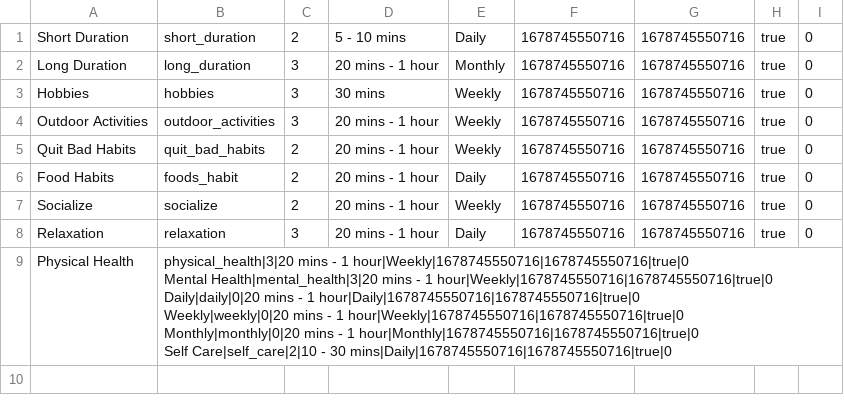
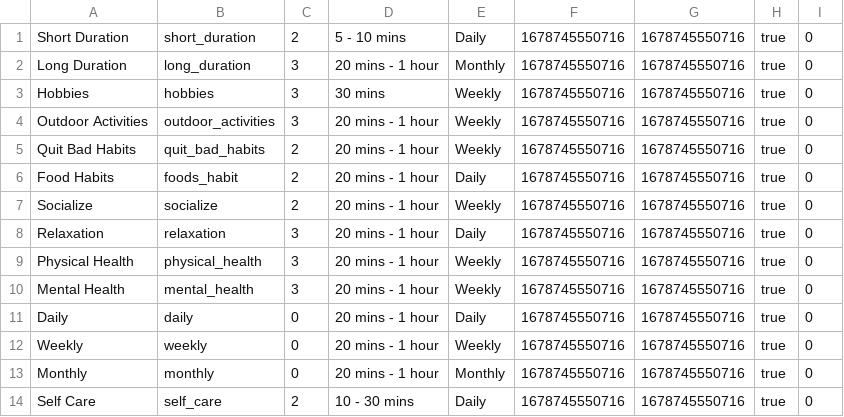
Before and after one commit to stainley/Habit-Tracker, a CSV file: app/src/main/assets/category.csv, drawn as a sheet.

```diff
--- a/app/src/main/assets/category.csv
+++ b/app/src/main/assets/category.csv
@@ -8,7 +8,7 @@ Socialize|socialize|2|20 mins - 1 hour|Weekly|1678745550716|1678745550716|true|0
 Relaxation|relaxation|3|20 mins - 1 hour|Daily|1678745550716|1678745550716|true|0
-Physical Health|"physical_health|3|20 mins - 1 hour|Weekly|1678745550716|1678745550716|true|0
-Mental Health|mental_health|3|20 mins - 1 hour|Weekly|1678745550716|1678745550716|true|0
-Daily|daily|0|20 mins - 1 hour|Daily|1678745550716|1678745550716|true|0
-Weekly|weekly|0|20 mins - 1 hour|Weekly|1678745550716|1678745550716|true|0
-Monthly|monthly|0|20 mins - 1 hour|Monthly|1678745550716|1678745550716|true|0
-Self Care|self_care|2|10 - 30 mins|Daily|1678745550716|1678745550716|true|0
+Physical Health|physical_health|3|20 mins - 1 hour|Weekly|1678745550716|1678745550716|true|0
+Mental Health|mental_health|3|20 mins - 1 hour|Weekly|1678745550716|1678745550716|true|0
+Daily|daily|0|20 mins - 1 hour|Daily|1678745550716|1678745550716|true|0
+Weekly|weekly|0|20 mins - 1 hour|Weekly|1678745550716|1678745550716|true|0
+Monthly|monthly|0|20 mins - 1 hour|Monthly|1678745550716|1678745550716|true|0
+Self Care|self_care|2|10 - 30 mins|Daily|1678745550716|1678745550716|true|0
```
Also changed, not shown: app/src/main/assets/habit.csv, 35 other files.
